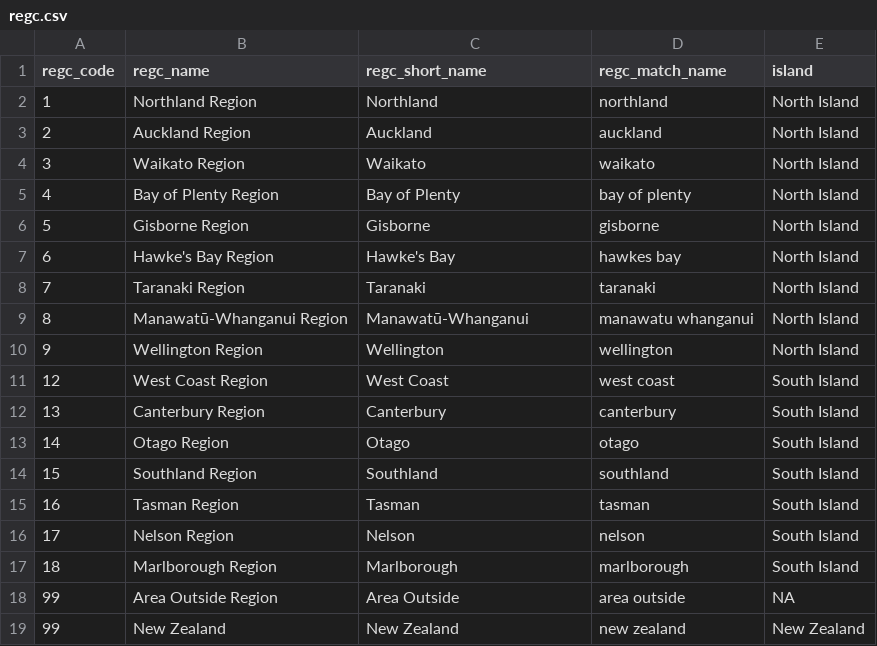
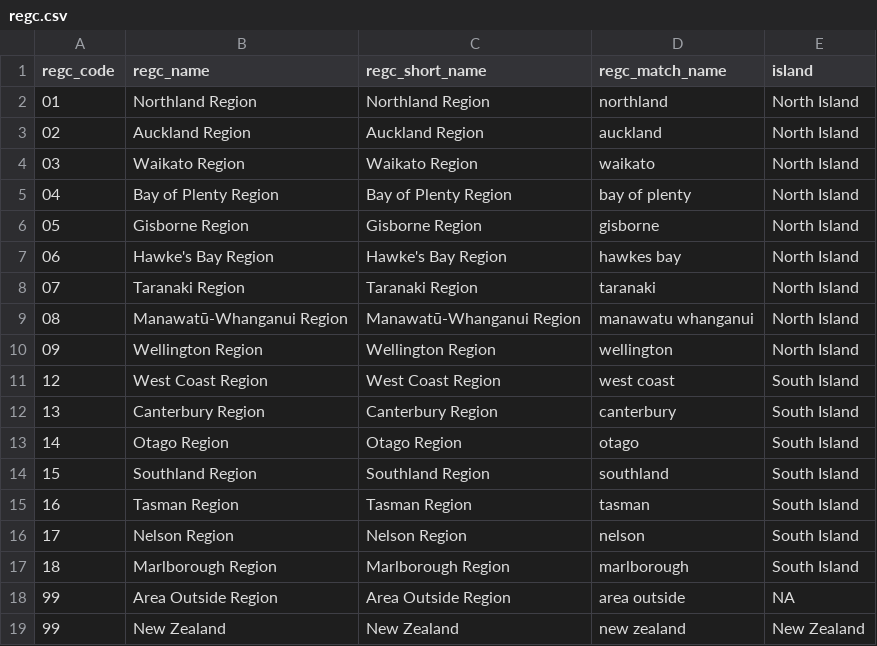
Before and after one commit to hud-govt-nz/public-hud-calc, a CSV file: inst/parsed/regc.csv, drawn as a sheet.

```diff
--- a/inst/parsed/regc.csv
+++ b/inst/parsed/regc.csv
@@ -1,19 +1,19 @@
 regc_code,regc_name,regc_short_name,regc_match_name,island
-1,Northland Region,Northland,northland,North Island
-2,Auckland Region,Auckland,auckland,North Island
-3,Waikato Region,Waikato,waikato,North Island
-4,Bay of Plenty Region,Bay of Plenty,bay of plenty,North Island
-5,Gisborne Region,Gisborne,gisborne,North Island
-6,Hawke's Bay Region,Hawke's Bay,hawkes bay,North Island
-7,Taranaki Region,Taranaki,taranaki,North Island
-8,Manawatū-Whanganui Region,Manawatū-Whanganui,manawatu whanganui,North Island
-9,Wellington Region,Wellington,wellington,North Island
-12,West Coast Region,West Coast,west coast,South Island
-13,Canterbury Region,Canterbury,canterbury,South Island
-14,Otago Region,Otago,otago,South Island
-15,Southland Region,Southland,southland,South Island
-16,Tasman Region,Tasman,tasman,South Island
-17,Nelson Region,Nelson,nelson,South Island
-18,Marlborough Region,Marlborough,marlborough,South Island
-99,Area Outside Region,Area Outside,area outside,NA
+01,Northland Region,Northland Region,northland,North Island
+02,Auckland Region,Auckland Region,auckland,North Island
+03,Waikato Region,Waikato Region,waikato,North Island
+04,Bay of Plenty Region,Bay of Plenty Region,bay of plenty,North Island
+05,Gisborne Region,Gisborne Region,gisborne,North Island
+06,Hawke's Bay Region,Hawke's Bay Region,hawkes bay,North Island
+07,Taranaki Region,Taranaki Region,taranaki,North Island
+08,Manawatū-Whanganui Region,Manawatū-Whanganui Region,manawatu whanganui,North Island
+09,Wellington Region,Wellington Region,wellington,North Island
+12,West Coast Region,West Coast Region,west coast,South Island
+13,Canterbury Region,Canterbury Region,canterbury,South Island
+14,Otago Region,Otago Region,otago,South Island
+15,Southland Region,Southland Region,southland,South Island
+16,Tasman Region,Tasman Region,tasman,South Island
+17,Nelson Region,Nelson Region,nelson,South Island
+18,Marlborough Region,Marlborough Region,marlborough,South Island
+99,Area Outside Region,Area Outside Region,area outside,NA
 99,New Zealand,New Zealand,new zealand,New Zealand
```
Also changed, not shown: inst/parsed/ta.csv, sources/territorial_authority_2022_clipped_csv.csv, 5 other files.
